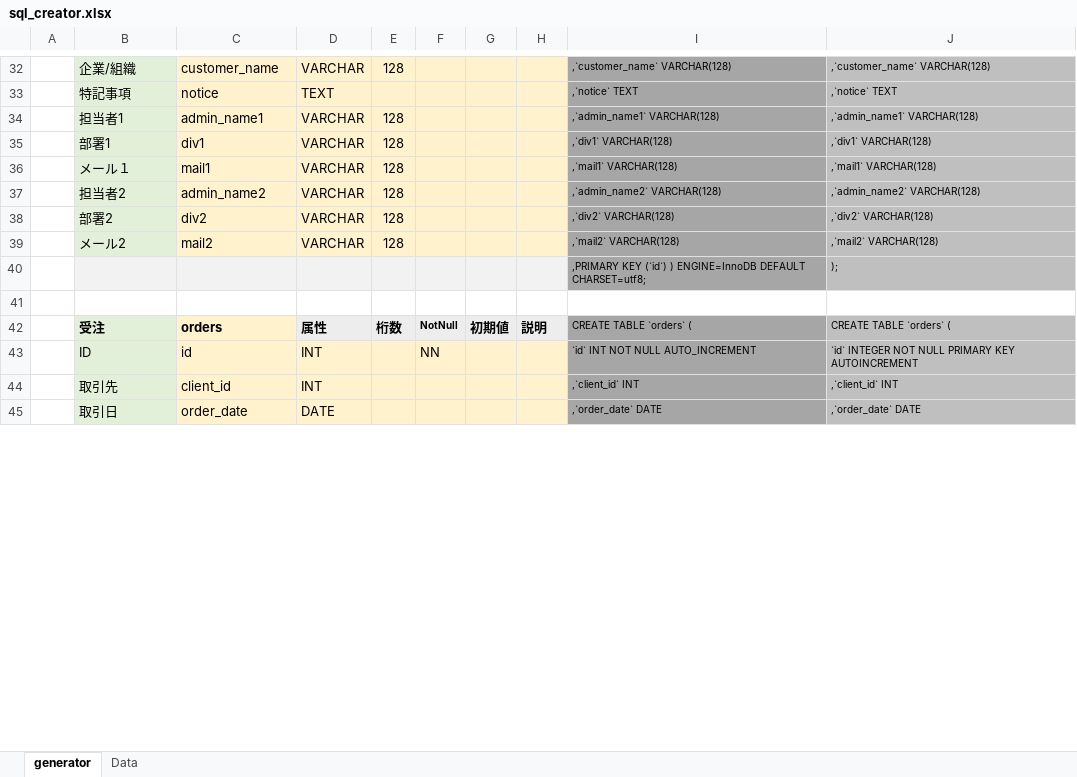
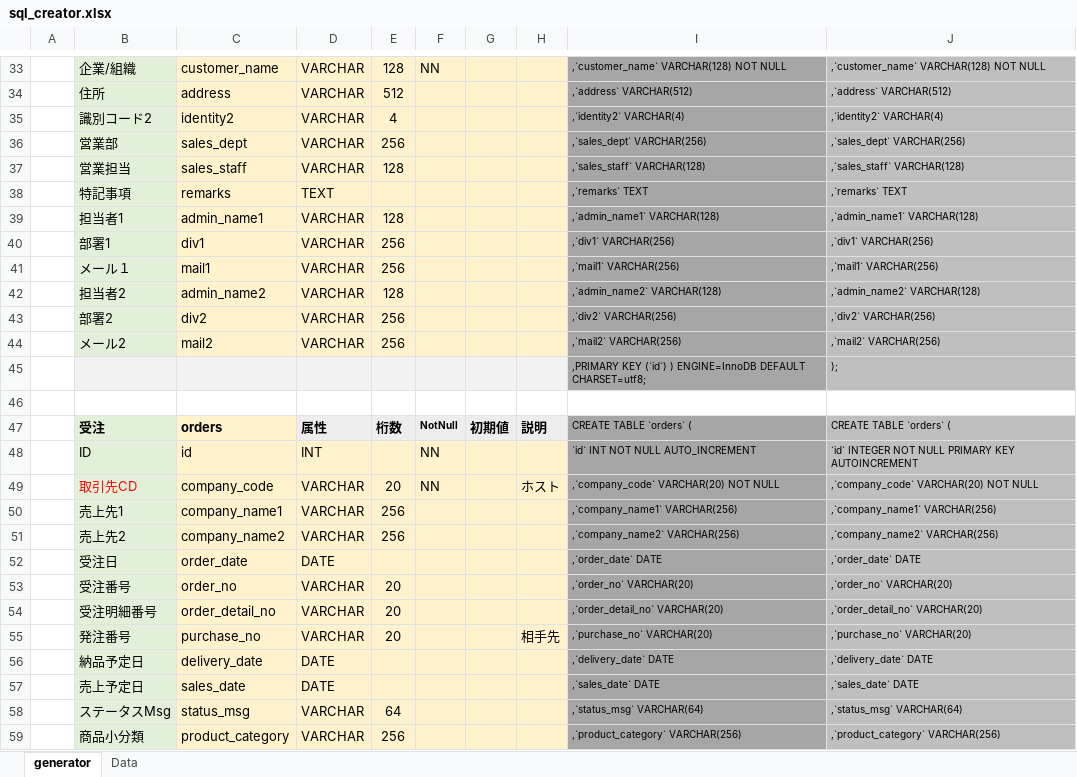
Before and after one commit to trump27/contract, an Excel workbook: document/sql_creator.xlsx, sheet generator, drawn as a sheet; only a part is shown, gaps mark what is left out; values as stored, in another font and other column widths than the file's, no borders; conditional formats not drawn; addresses are those after the commit; the diff covers the shown part only; the diff names each change by its address in the sheet, - before the commit and + after, or states it on an @@ line.

```diff
--- a/document/sql_creator.xlsx (sheet generator)
+++ b/document/sql_creator.xlsx (sheet generator)
-F33: (empty)
+F33: NN
-I33: ,`customer_name` VARCHAR(128)
+I33: ,`customer_name` VARCHAR(128) NOT NULL
-J33: ,`customer_name` VARCHAR(128)
+J33: ,`customer_name` VARCHAR(128) NOT NULL
+row 34:  | 住所 | address | VARCHAR | 512 |  |  |  | ,`address` VARCHAR(512) | ,`address` VARCHAR(512)
+row 35:  | 識別コード2 | identity2 | VARCHAR | 4 |  |  |  | ,`identity2` VARCHAR(4) | ,`identity2` VARCHAR(4)
+row 36:  | 営業部 | sales_dept | VARCHAR | 256 |  |  |  | ,`sales_dept` VARCHAR(256) | ,`sales_dept` VARCHAR(256)
+row 37:  | 営業担当 | sales_staff | VARCHAR | 128 |  |  |  | ,`sales_staff` VARCHAR(128) | ,`sales_staff` VARCHAR(128)
-C38: notice
+C38: remarks
-I38: ,`notice` TEXT
+I38: ,`remarks` TEXT
-J38: ,`notice` TEXT
+J38: ,`remarks` TEXT
-E40:E41: 128
+E40:E41: 256
-I40: ,`div1` VARCHAR(128)
+I40: ,`div1` VARCHAR(256)
-J40: ,`div1` VARCHAR(128)
+J40: ,`div1` VARCHAR(256)
-I41: ,`mail1` VARCHAR(128)
+I41: ,`mail1` VARCHAR(256)
-J41: ,`mail1` VARCHAR(128)
+J41: ,`mail1` VARCHAR(256)
-E43:E44: 128
+E43:E44: 256
-I43: ,`div2` VARCHAR(128)
+I43: ,`div2` VARCHAR(256)
-J43: ,`div2` VARCHAR(128)
+J43: ,`div2` VARCHAR(256)
-I44: ,`mail2` VARCHAR(128)
+I44: ,`mail2` VARCHAR(256)
-J44: ,`mail2` VARCHAR(128)
+J44: ,`mail2` VARCHAR(256)
@@ row 44 moved to row 75: 取引先 @@
+row 49:  | 取引先CD | company_code | VARCHAR | 20 | NN |  | ホスト | ,`company_code` VARCHAR(20) NOT NULL | ,`company_code` VARCHAR(20) NOT NULL
+row 50:  | 売上先1 | company_name1 | VARCHAR | 256 |  |  |  | ,`company_name1` VARCHAR(256) | ,`company_name1` VARCHAR(256)
+row 51:  | 売上先2 | company_name2 | VARCHAR | 256 |  |  |  | ,`company_name2` VARCHAR(256) | ,`company_name2` VARCHAR(256)
-B52: 取引日
+B52: 受注日
+row 53:  | 受注番号 | order_no | VARCHAR | 20 |  |  |  | ,`order_no` VARCHAR(20) | ,`order_no` VARCHAR(20)
+row 54:  | 受注明細番号 | order_detail_no | VARCHAR | 20 |  |  |  | ,`order_detail_no` VARCHAR(20) | ,`order_detail_no` VARCHAR(20)
+row 55:  | 発注番号 | purchase_no | VARCHAR | 20 |  |  | 相手先 | ,`purchase_no` VARCHAR(20) | ,`purchase_no` VARCHAR(20)
+row 56:  | 納品予定日 | delivery_date | DATE |  |  |  |  | ,`delivery_date` DATE | ,`delivery_date` DATE
+row 57:  | 売上予定日 | sales_date | DATE |  |  |  |  | ,`sales_date` DATE | ,`sales_date` DATE
+row 58:  | ステータスMsg | status_msg | VARCHAR | 64 |  |  |  | ,`status_msg` VARCHAR(64) | ,`status_msg` VARCHAR(64)
+row 59:  | 商品小分類 | product_category | VARCHAR | 256 |  |  |  | ,`product_category` VARCHAR(256) | ,`product_category` VARCHAR(256)
```
Also changed, not shown: 20 added rows, 9 removed rows, 4 moved rows, 26 edited cells and cell formats elsewhere in this sheet, sheet Data, formulas that keep their value, 36 other files.
